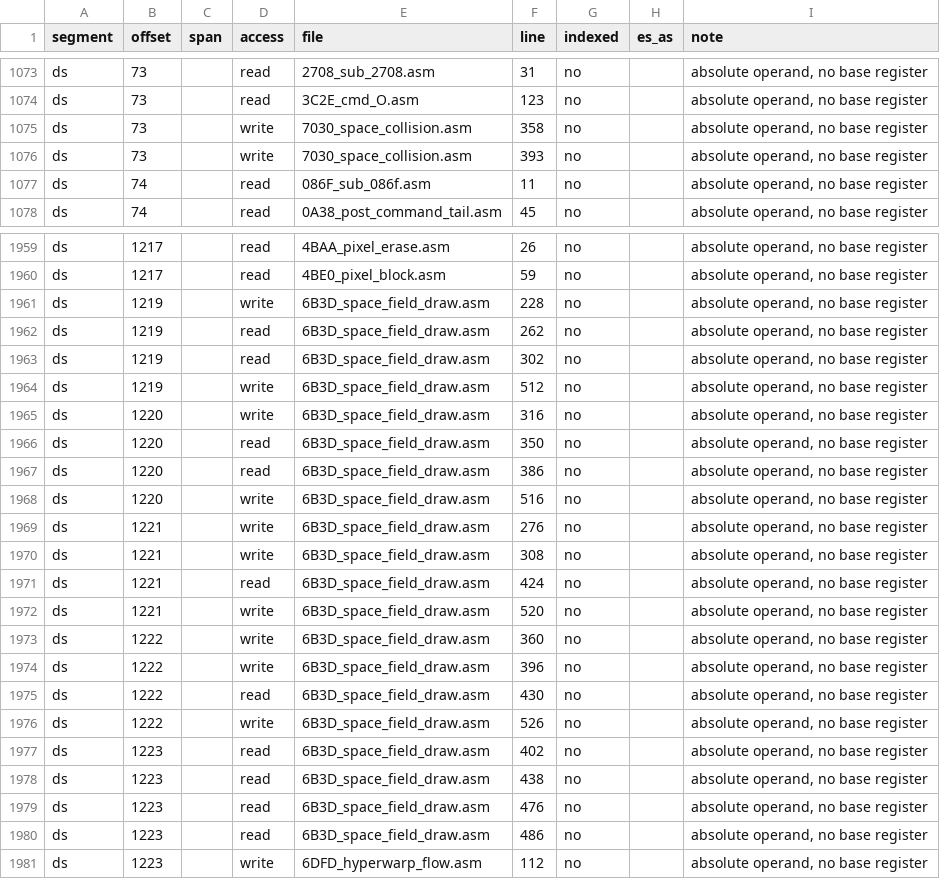
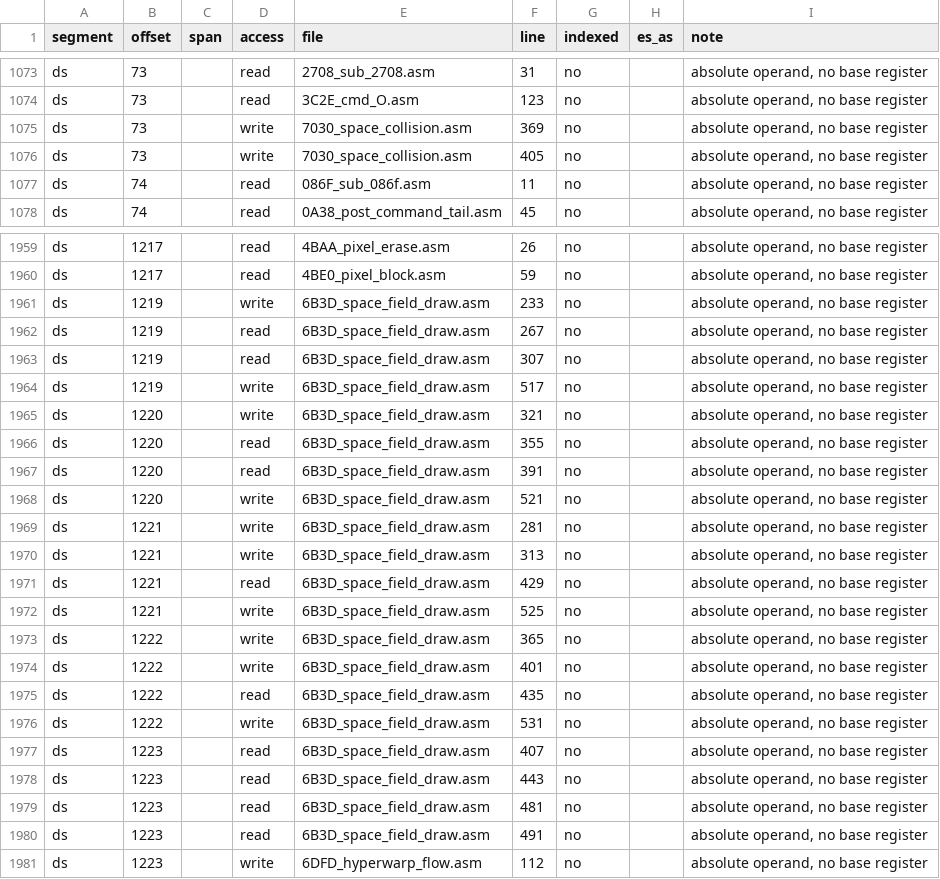
Before and after one commit to sloppy-seconds/ultima2-rebuild, a TSV file: disasm/index/footprint.tsv, drawn as a sheet; only a part is shown, gaps mark what is left out; the diff covers the shown part only.

Commit message:
asm: four "instructions" an 8086 cannot execute were data (#34)
One movups in asm/6B3D and three x87 mnemonics in asm/7030 -- fisubrs and two
fnstsw -- replaced with their raw bytes under the body-corrected marker.
assemble_clean.sh: 37344 bytes identical, so the swap is byte-neutral and the
proof is untouched.

What settled it was three checks that agree, not one that persuades:

  * nothing jumps or calls to any of the four labels;
  * none of them appears in any of 292 captured execution-flow dumps, while the
    routines containing them appear heavily -- 155 executed offsets in 6B3D, 79+
    in 7030 -- and the nearest executed address sits 0x20-0x30 bytes short of
    each site, with nothing within 0x30 after it;
  * the bytes themselves: 0x6eba is 0f 10 01 followed by an ascending run
    02 03 04 05 06 07 08, a table; 0x73d1 is de 28 immediately before the
    literal "INSERT PLAYER DISK)"; both dd 3d pairs are skipped by a jmp two
    bytes earlier and the real code resumes at a forced-keep sbb right after.

Each site is bypassed by a jump, never targeted, and never executed. They were
data the linear sweep turned into mnemonics, and gas re-encodes the fiction back
to the same bytes without caring, which is why the byte match never caught it
and why the footprint access table was right to refuse them.

footprint --verify is now red only on the four files whose ES arrives from a
caller, which needs the call graph (#25). Still not wired as a gate, and now for
one reason instead of two.

```diff
--- a/disasm/index/footprint.tsv
+++ b/disasm/index/footprint.tsv
@@ -1074,4 +1074,4 @@ ds	73		read	2708_sub_2708.asm	31	no		absolute operand, no base register
 ds	73		read	3C2E_cmd_O.asm	123	no		absolute operand, no base register
-ds	73		write	7030_space_collision.asm	358	no		absolute operand, no base register
-ds	73		write	7030_space_collision.asm	393	no		absolute operand, no base register
+ds	73		write	7030_space_collision.asm	369	no		absolute operand, no base register
+ds	73		write	7030_space_collision.asm	405	no		absolute operand, no base register
 ds	74		read	086F_sub_086f.asm	11	no		absolute operand, no base register
@@ -1960,22 +1960,22 @@ ds	1217		read	4BAA_pixel_erase.asm	26	no		absolute operand, no base register
 ds	1217		read	4BE0_pixel_block.asm	59	no		absolute operand, no base register
-ds	1219		write	6B3D_space_field_draw.asm	228	no		absolute operand, no base register
-ds	1219		read	6B3D_space_field_draw.asm	262	no		absolute operand, no base register
-ds	1219		read	6B3D_space_field_draw.asm	302	no		absolute operand, no base register
-ds	1219		write	6B3D_space_field_draw.asm	512	no		absolute operand, no base register
-ds	1220		write	6B3D_space_field_draw.asm	316	no		absolute operand, no base register
-ds	1220		read	6B3D_space_field_draw.asm	350	no		absolute operand, no base register
-ds	1220		read	6B3D_space_field_draw.asm	386	no		absolute operand, no base register
-ds	1220		write	6B3D_space_field_draw.asm	516	no		absolute operand, no base register
-ds	1221		write	6B3D_space_field_draw.asm	276	no		absolute operand, no base register
-ds	1221		write	6B3D_space_field_draw.asm	308	no		absolute operand, no base register
-ds	1221		read	6B3D_space_field_draw.asm	424	no		absolute operand, no base register
-ds	1221		write	6B3D_space_field_draw.asm	520	no		absolute operand, no base register
-ds	1222		write	6B3D_space_field_draw.asm	360	no		absolute operand, no base register
-ds	1222		write	6B3D_space_field_draw.asm	396	no		absolute operand, no base register
-ds	1222		read	6B3D_space_field_draw.asm	430	no		absolute operand, no base register
-ds	1222		write	6B3D_space_field_draw.asm	526	no		absolute operand, no base register
-ds	1223		read	6B3D_space_field_draw.asm	402	no		absolute operand, no base register
-ds	1223		read	6B3D_space_field_draw.asm	438	no		absolute operand, no base register
-ds	1223		read	6B3D_space_field_draw.asm	476	no		absolute operand, no base register
-ds	1223		read	6B3D_space_field_draw.asm	486	no		absolute operand, no base register
+ds	1219		write	6B3D_space_field_draw.asm	233	no		absolute operand, no base register
+ds	1219		read	6B3D_space_field_draw.asm	267	no		absolute operand, no base register
+ds	1219		read	6B3D_space_field_draw.asm	307	no		absolute operand, no base register
+ds	1219		write	6B3D_space_field_draw.asm	517	no		absolute operand, no base register
+ds	1220		write	6B3D_space_field_draw.asm	321	no		absolute operand, no base register
+ds	1220		read	6B3D_space_field_draw.asm	355	no		absolute operand, no base register
+ds	1220		read	6B3D_space_field_draw.asm	391	no		absolute operand, no base register
+ds	1220		write	6B3D_space_field_draw.asm	521	no		absolute operand, no base register
+ds	1221		write	6B3D_space_field_draw.asm	281	no		absolute operand, no base register
+ds	1221		write	6B3D_space_field_draw.asm	313	no		absolute operand, no base register
+ds	1221		read	6B3D_space_field_draw.asm	429	no		absolute operand, no base register
+ds	1221		write	6B3D_space_field_draw.asm	525	no		absolute operand, no base register
+ds	1222		write	6B3D_space_field_draw.asm	365	no		absolute operand, no base register
+ds	1222		write	6B3D_space_field_draw.asm	401	no		absolute operand, no base register
+ds	1222		read	6B3D_space_field_draw.asm	435	no		absolute operand, no base register
+ds	1222		write	6B3D_space_field_draw.asm	531	no		absolute operand, no base register
+ds	1223		read	6B3D_space_field_draw.asm	407	no		absolute operand, no base register
+ds	1223		read	6B3D_space_field_draw.asm	443	no		absolute operand, no base register
+ds	1223		read	6B3D_space_field_draw.asm	481	no		absolute operand, no base register
+ds	1223		read	6B3D_space_field_draw.asm	491	no		absolute operand, no base register
 ds	1223		write	6DFD_hyperwarp_flow.asm	112	no		absolute operand, no base register
```
Also changed, not shown: 1 added row, 1 removed row and 49 edited cells elsewhere in this file, disasm/index/coverage.tsv, 2 other files.
